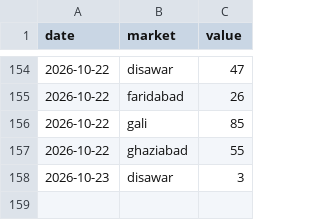
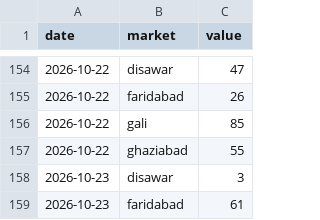
Before and after one commit to vaibhavkumar-WPDEV/predict-satta, a CSV file: data/raw/satta-king-fast.csv, drawn as a sheet; only a part is shown, gaps mark what is left out; the diff names each change by its address in the sheet, - before the commit and + after, or states it on an @@ line.

```diff
--- a/data/raw/satta-king-fast.csv
+++ b/data/raw/satta-king-fast.csv
+row 159: 2026-10-23 | faridabad | 61
```
Also changed, not shown: data/raw/sattacom.csv, 4 other files.
